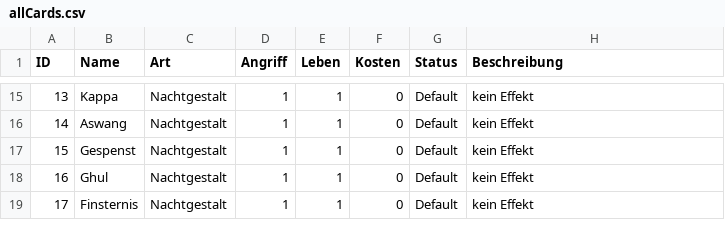
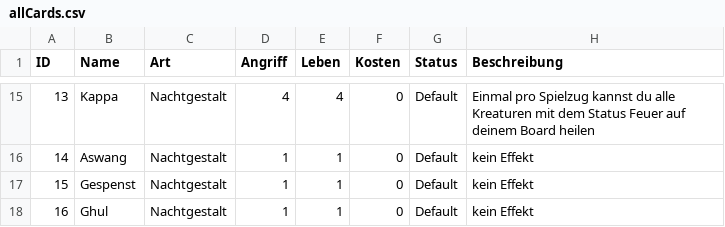
Before and after one commit to memodrs/cab-demov1, a CSV file: src/main/resources/cards/allCards.csv, drawn as a sheet; only a part is shown, gaps mark what is left out; the shorter side is filled out with more unchanged rows; the diff covers the shown part only.

Commit message:
effekte implementiert

```diff
--- a/src/main/resources/cards/allCards.csv
+++ b/src/main/resources/cards/allCards.csv
@@ -15,2 +15,2 @@ ID;Name;Art;Angriff;Leben;Kosten;Status;Beschreibung
-13;Kappa;Nachtgestalt;1;1;0;Default;kein Effekt
+13;Kappa;Nachtgestalt;4;4;0;Default;Einmal pro Spielzug kannst du  alle Kreaturen mit dem Status Feuer auf deinem Board heilen
 14;Aswang;Nachtgestalt;1;1;0;Default;kein Effekt
```
Also changed, not shown: 34 edited cells elsewhere in this file, 16 other files.
